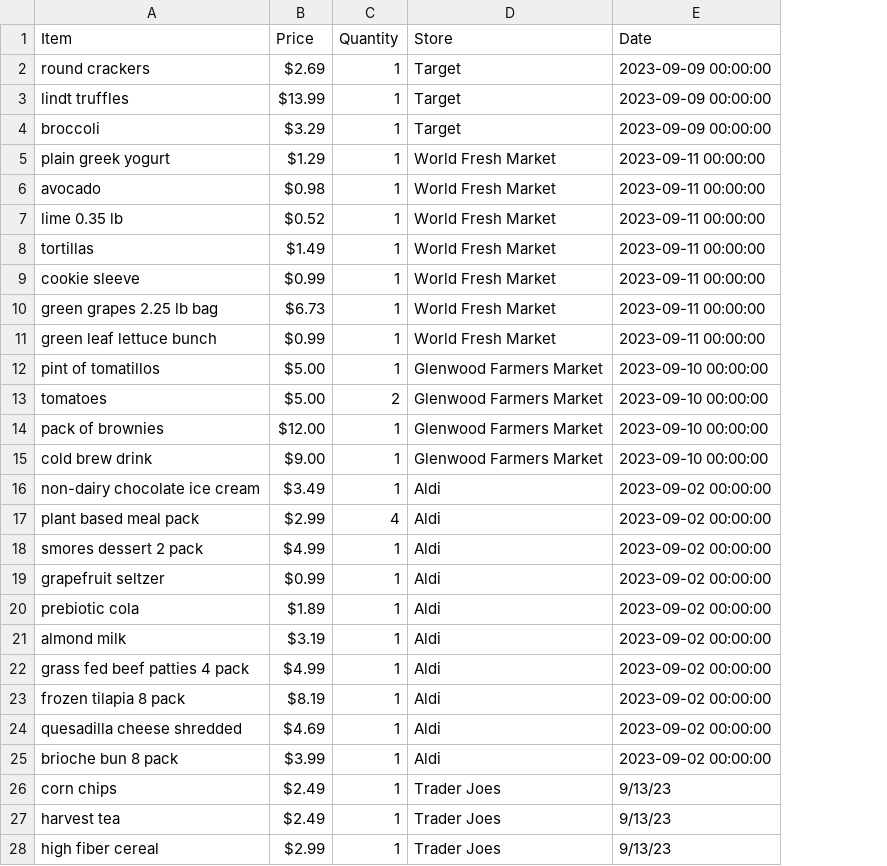
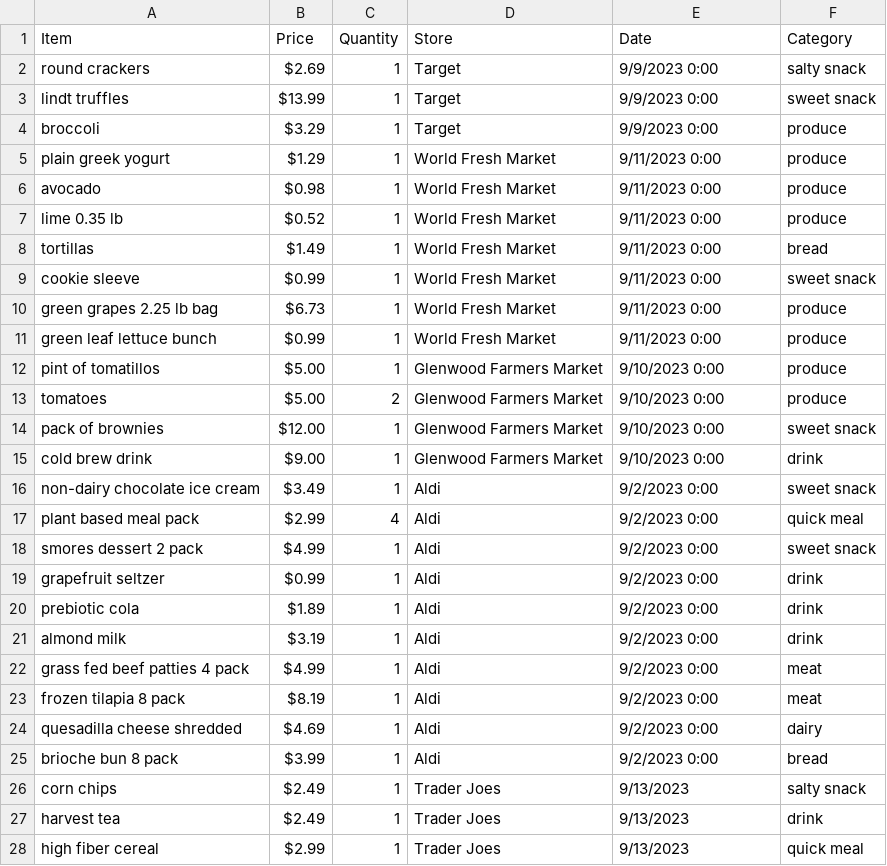
Before and after one commit to ambsthebear/Bearisa-Grocery-Tracker, a CSV file: Bearisa-Groceries.csv, drawn as a sheet; only a part is shown; the diff covers the shown part only; the diff names each change by its address in the sheet, - before the commit and + after, or states it on an @@ line.

```diff
--- a/Bearisa-Groceries.csv
+++ b/Bearisa-Groceries.csv
+column F (Category), rows 2-28: salty snack | sweet snack | produce | produce | produce | produce | bread | sweet snack | produce | produce | produce | produce | sweet snack | drink | sweet snack | quick meal | sweet snack | drink | drink | drink | meat | meat | dairy | bread | salty snack | drink | quick meal
-E2:E4 (Date): 2023-09-09 00:00:00
+E2:E4 (Date): 9/9/2023 0:00
-E5:E11 (Date): 2023-09-11 00:00:00
+E5:E11 (Date): 9/11/2023 0:00
-E12:E15 (Date): 2023-09-10 00:00:00
+E12:E15 (Date): 9/10/2023 0:00
-E16:E25 (Date): 2023-09-02 00:00:00
+E16:E25 (Date): 9/2/2023 0:00
-E26:E28 (Date): 9/13/23
+E26:E28 (Date): 9/13/2023
```
Also changed, not shown: 2 edited cells elsewhere in this file, 1 other file.
